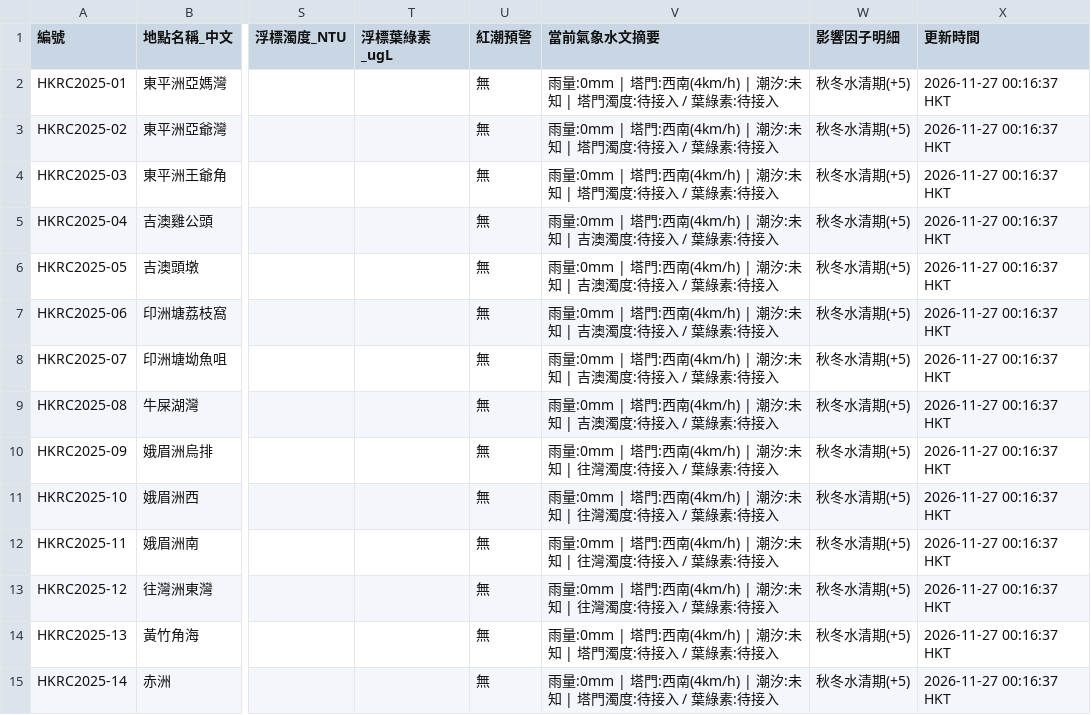
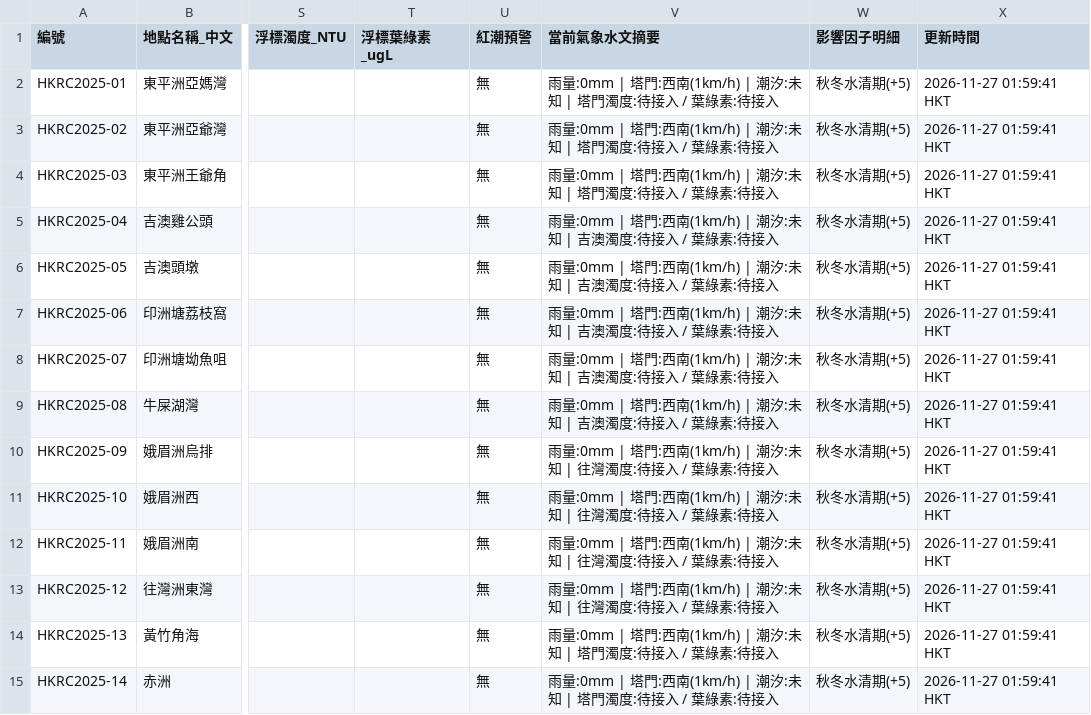
Before and after one commit to chanswc-sys/hk-dive-visibility-api, a CSV file: visibility_latest.csv, drawn as a sheet; only a part is shown, gaps mark what is left out; the diff covers the shown part only; the diff names each change by its address in the sheet, - before the commit and + after, or states it on an @@ line.

```diff
--- a/visibility_latest.csv
+++ b/visibility_latest.csv
-V2:V4 (當前氣象水文摘要): …門:西南(4km/h) | 潮汐:…
+V2:V4 (當前氣象水文摘要): …門:西南(1km/h) | 潮汐:…
-X2:X15 (更新時間): 2026-11-27 00:16:37 HKT
+X2:X15 (更新時間): 2026-11-27 01:59:41 HKT
-V5:V9 (當前氣象水文摘要): …門:西南(4km/h) | 潮汐:…
+V5:V9 (當前氣象水文摘要): …門:西南(1km/h) | 潮汐:…
-V10:V13 (當前氣象水文摘要): …門:西南(4km/h) | 潮汐:…
+V10:V13 (當前氣象水文摘要): …門:西南(1km/h) | 潮汐:…
-V14:V15 (當前氣象水文摘要): …門:西南(4km/h) | 潮汐:…
+V14:V15 (當前氣象水文摘要): …門:西南(1km/h) | 潮汐:…
```
Also changed, not shown: 62 edited cells elsewhere in this file, dive_sites_visibility_latest.csv, 2 other files.
